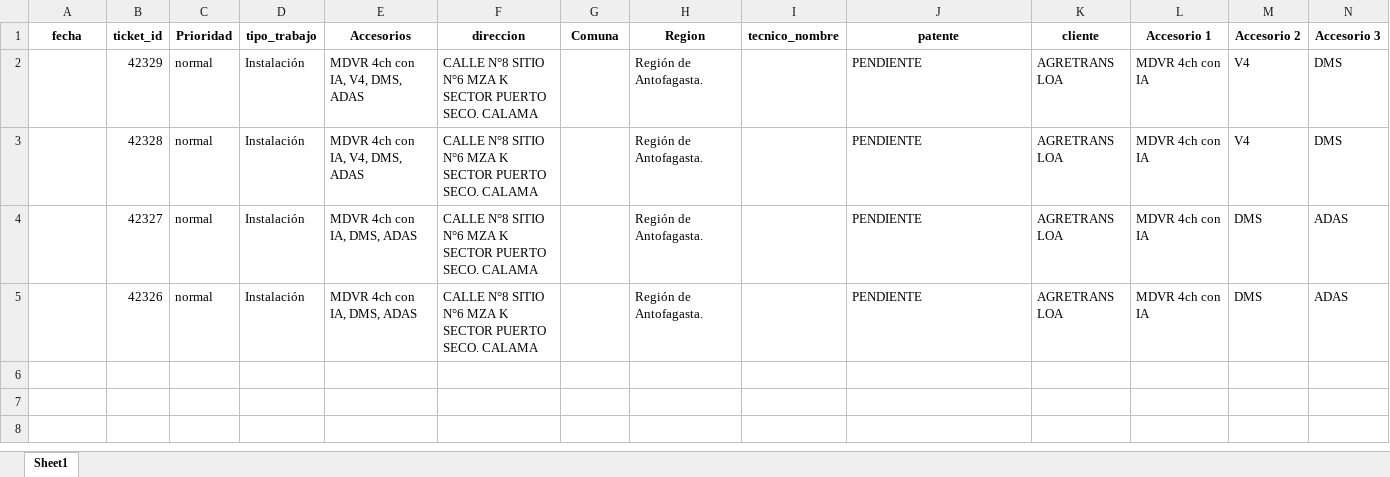
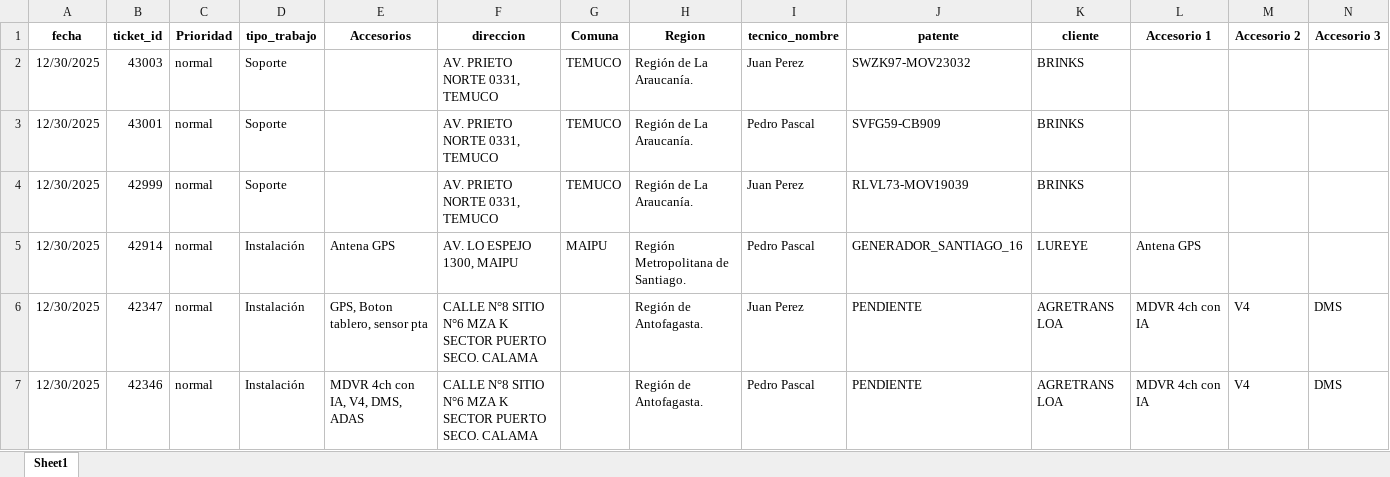
Before and after one commit to christianzv14-coder/Cerebro, an Excel workbook: backend/plantilla_planificacion_v2.xlsx, sheet Sheet1, drawn as a sheet; only a part is shown; values as stored, in another font and other column widths than the file's, no borders; removed rows and columns are numbered as before the commit, all else as after; rows hold the shown columns only; the diff names each change by its address in the sheet, - before the commit and + after, or states it on an @@ line.

```diff
--- a/backend/plantilla_planificacion_v2.xlsx (sheet Sheet1)
+++ b/backend/plantilla_planificacion_v2.xlsx (sheet Sheet1)
+row 2: 12/30/2025 | 43003 | normal | Soporte |  | AV. PRIETO NORTE 0331, TEMUCO | TEMUCO | Región de La Araucanía. | Juan Perez | SWZK97-MOV23032 | BRINKS
+row 3: 12/30/2025 | 43001 | normal | Soporte |  | AV. PRIETO NORTE 0331, TEMUCO | TEMUCO | Región de La Araucanía. | Pedro Pascal | SVFG59-CB909 | BRINKS
+row 4: 12/30/2025 | 42999 | normal | Soporte |  | AV. PRIETO NORTE 0331, TEMUCO | TEMUCO | Región de La Araucanía. | Juan Perez | RLVL73-MOV19039 | BRINKS
+row 5: 12/30/2025 | 42914 | normal | Instalación | Antena GPS | AV. LO ESPEJO 1300, MAIPU | MAIPU | Región Metropolitana de Santiago. | Pedro Pascal | GENERADOR_SANTIAGO_16 | LUREYE | Antena GPS
-A6:A7 (fecha): (empty)
+A6:A7 (fecha): 12/30/2025
-B6 (ticket_id): 42329
+B6 (ticket_id): 42347
-E6 (Accesorios): MDVR 4ch con IA, V4, DMS, ADAS
+E6 (Accesorios): GPS, Boton tablero, sensor pta
-I6 (tecnico_nombre): (empty)
+I6 (tecnico_nombre): Juan Perez
-B7 (ticket_id): 42328
+B7 (ticket_id): 42346
-I7 (tecnico_nombre): (empty)
+I7 (tecnico_nombre): Pedro Pascal
-row 4:  | 42327 | normal | Instalación | MDVR 4ch con IA, DMS, ADAS | CALLE N°8 SITIO N°6 MZA K SECTOR PUERTO SECO. CALAMA |  | Región de Antofagasta. |  | PENDIENTE | AGRETRANS LOA | MDVR 4ch con IA | DMS | ADAS
-row 5:  | 42326 | normal | Instalación | MDVR 4ch con IA, DMS, ADAS | CALLE N°8 SITIO N°6 MZA K SECTOR PUERTO SECO. CALAMA |  | Región de Antofagasta. |  | PENDIENTE | AGRETRANS LOA | MDVR 4ch con IA | DMS | ADAS
```
Also changed, not shown: backend/Coordinados (11).xlsx, 3 other files.
